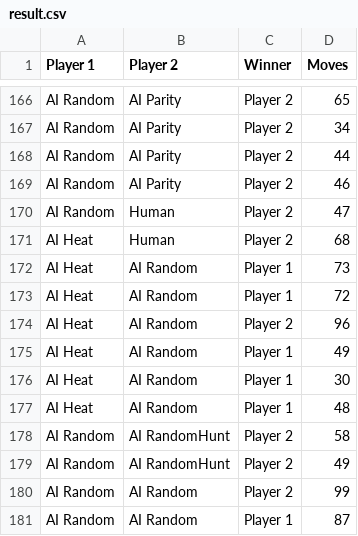
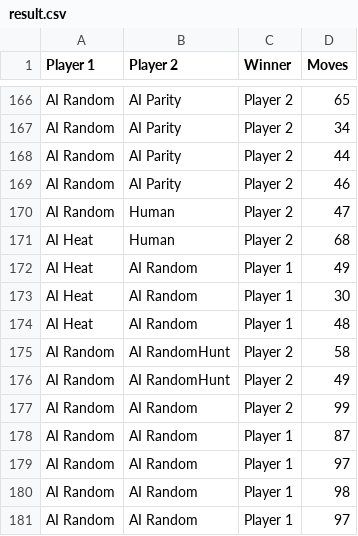
Before and after one commit to WilkersonJJ/BattleshipAI, a CSV file: result.csv, drawn as a sheet; only a part is shown, gaps mark what is left out; the shorter side is filled out with more unchanged rows.

Commit message:
data

```diff
--- a/result.csv
+++ b/result.csv
@@ -171,5 +171,2 @@ AI Random,Human,Player 2,47
 AI Heat,Human,Player 2,68
-AI Heat,AI Random,Player 1,73
-AI Heat,AI Random,Player 1,72
-AI Heat,AI Random,Player 2,96
 AI Heat,AI Random,Player 1,49
```
